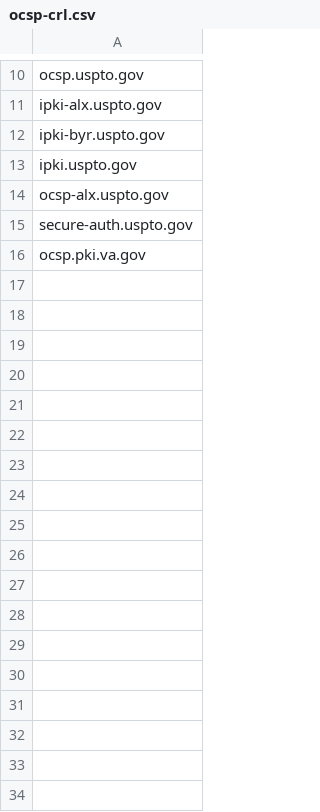
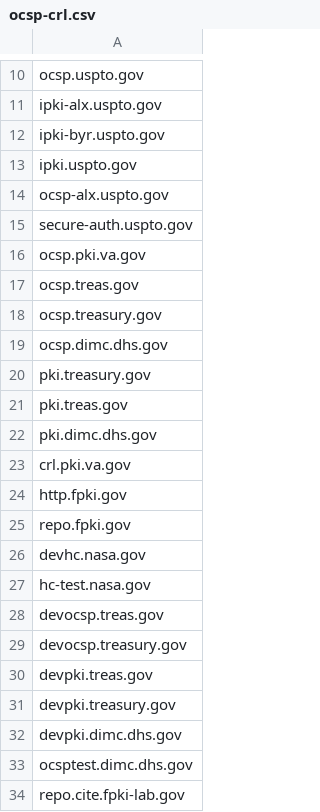
Before and after one commit to GSA/data, a CSV file: dotgov-websites/ocsp-crl.csv, drawn as a sheet; only a part is shown, gaps mark what is left out.

Commit message:
Updating with Federal PKI and CITE (Dev Federal PKI) hostnames

```diff
--- a/dotgov-websites/ocsp-crl.csv
+++ b/dotgov-websites/ocsp-crl.csv
@@ -16 +16,19 @@ secure-auth.uspto.gov
 ocsp.pki.va.gov
+ocsp.treas.gov
+ocsp.treasury.gov
+ocsp.dimc.dhs.gov
+pki.treasury.gov
+pki.treas.gov
+pki.dimc.dhs.gov
+crl.pki.va.gov
+http.fpki.gov
+repo.fpki.gov
+devhc.nasa.gov
+hc-test.nasa.gov
+devocsp.treas.gov
+devocsp.treasury.gov
+devpki.treas.gov
+devpki.treasury.gov
+devpki.dimc.dhs.gov
+ocsptest.dimc.dhs.gov
+repo.cite.fpki-lab.gov
```
